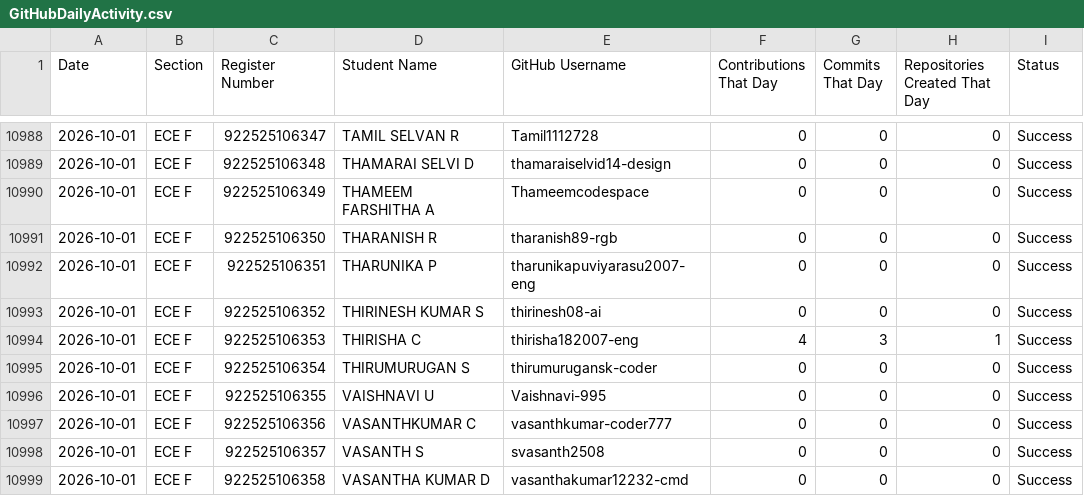
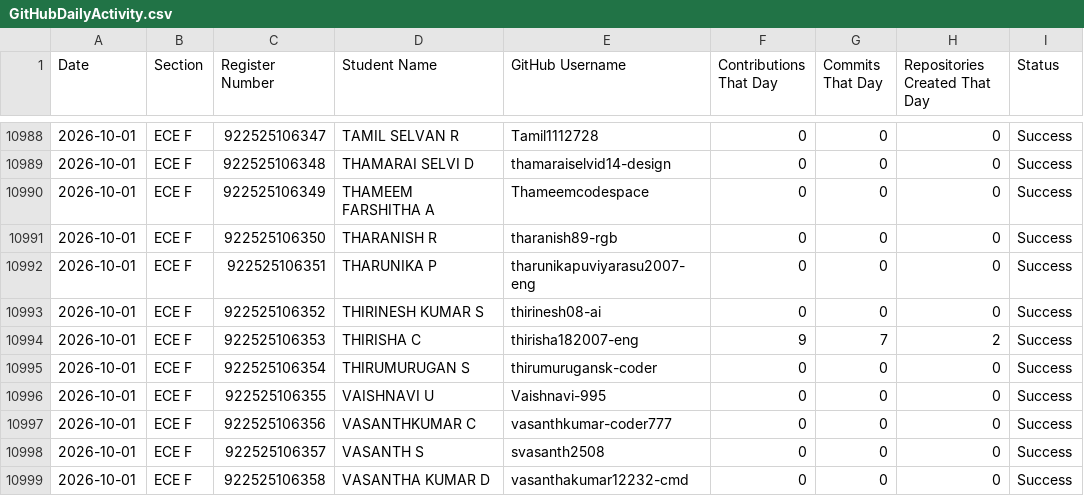
Before and after one commit to sabareesh2008/ECE-DEPARTMENT-coding-skills-tracker, a CSV file: GitHubDailyActivity.csv, drawn as a sheet; only a part is shown, gaps mark what is left out.

```diff
--- a/GitHubDailyActivity.csv
+++ b/GitHubDailyActivity.csv
@@ -10993,3 +10993,3 @@
 2026-10-01,ECE F,922525106352,THIRINESH KUMAR S,thirinesh08-ai,0,0,0,Success
-2026-10-01,ECE F,922525106353,THIRISHA C,thirisha182007-eng,4,3,1,Success
+2026-10-01,ECE F,922525106353,THIRISHA C,thirisha182007-eng,9,7,2,Success
 2026-10-01,ECE F,922525106354,THIRUMURUGAN S,thirumurugansk-coder,0,0,0,Success
```
Also changed, not shown: GitHubErrors.csv, GitHubLiveData.csv, 1 other file.
